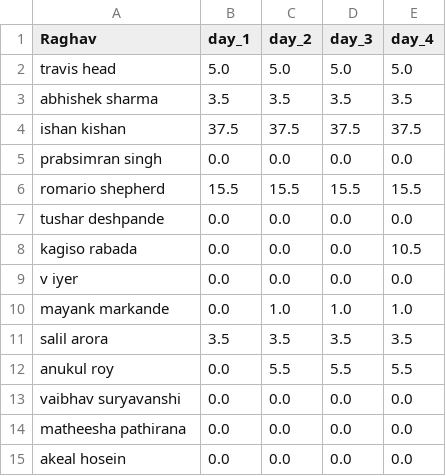
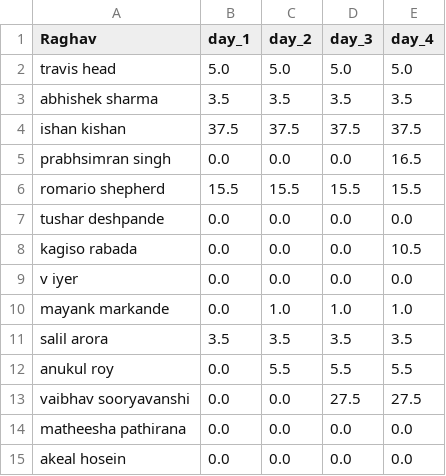
Before and after one commit to suddu16/cricket-fantasy, a CSV file: ipl2026/group_2/Raghav.csv, drawn as a sheet.

Commit message:
Fix names for some more players in group_2

```diff
--- a/ipl2026/group_2/Raghav.csv
+++ b/ipl2026/group_2/Raghav.csv
@@ -4,3 +4,3 @@ abhishek sharma,3.5,3.5,3.5,3.5
 ishan kishan,37.5,37.5,37.5,37.5
-prabsimran singh,0.0,0.0,0.0,0.0
+prabhsimran singh,0.0,0.0,0.0,16.5
 romario shepherd,15.5,15.5,15.5,15.5
@@ -12,3 +12,3 @@ salil arora,3.5,3.5,3.5,3.5
 anukul roy,0.0,5.5,5.5,5.5
-vaibhav suryavanshi,0.0,0.0,0.0,0.0
+vaibhav sooryavanshi,0.0,0.0,27.5,27.5
 matheesha pathirana,0.0,0.0,0.0,0.0
```
Also changed, not shown: ipl2026/group_2/AuctionSummary.csv, ipl2026/group_2/Manav & Sri.csv, 13 other files.
